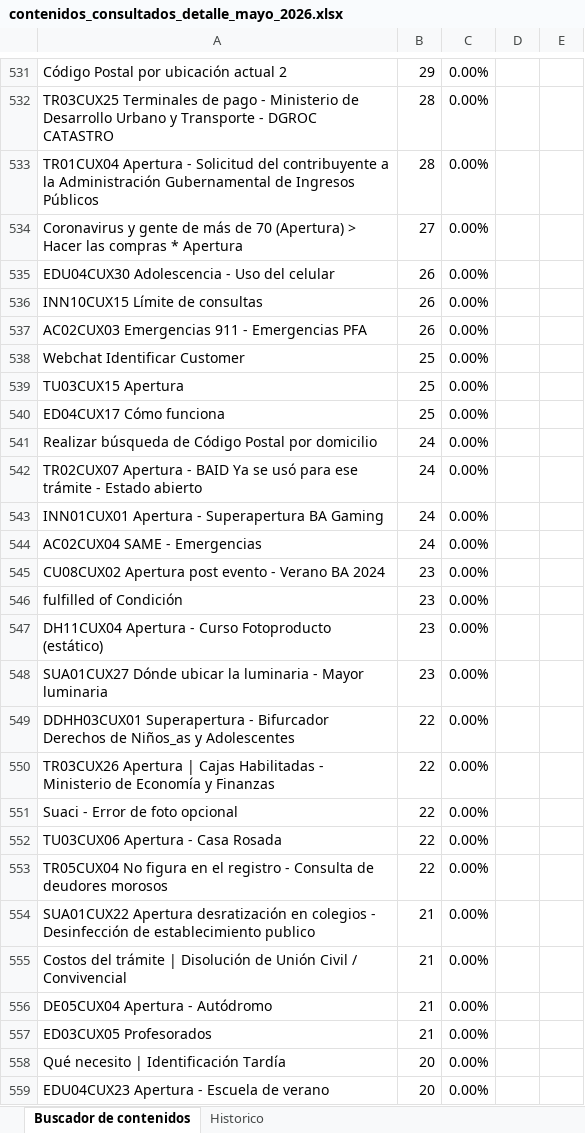
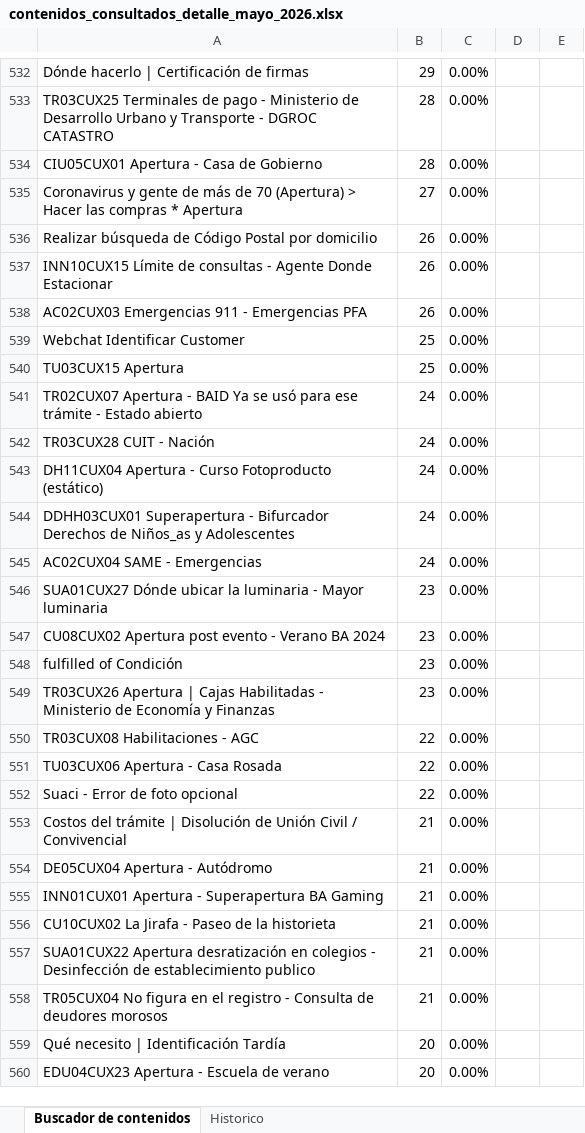
Before and after one commit to EdVeralli/Metricas_Boti_Mensual, an Excel workbook: Contenidos_Consultados/output/contenidos_consultados_detalle_mayo_2026.xlsx, sheet Buscador de contenidos, drawn as a sheet; only a part is shown, gaps mark what is left out; values as stored, in another font and other column widths than the file's, no borders; removed rows and columns are numbered as before the commit, all else as after; the diff covers the shown part only; the diff names each change by its address in the sheet, - before the commit and + after, or states it on an @@ line.

```diff
--- a/Contenidos_Consultados/output/contenidos_consultados_detalle_mayo_2026.xlsx (sheet Buscador de contenidos)
+++ b/Contenidos_Consultados/output/contenidos_consultados_detalle_mayo_2026.xlsx (sheet Buscador de contenidos)
-A532: Código Postal por ubicación actual 2
+A532: Dónde hacerlo | Certificación de firmas
-A534: TR01CUX04 Apertura - Solicitud del contribuyente a la Administración Gubernamental de Ingresos Públicos
+A534: CIU05CUX01 Apertura - Casa de Gobierno
-A536: EDU04CUX30 Adolescencia - Uso del celular
+A536: Realizar búsqueda de Código Postal por domicilio
-A537: INN10CUX15 Límite de consultas
+A537: INN10CUX15 Límite de consultas - Agente Donde Estacionar
-row 540: ED04CUX17 Cómo funciona | 25 | 0.00%
-row 541: Realizar búsqueda de Código Postal por domicilio | 24 | 0.00%
+row 542: TR03CUX28 CUIT - Nación | 24 | 0.00%
+row 543: DH11CUX04 Apertura - Curso Fotoproducto (estático) | 24 | 0.00%
-A544: INN01CUX01 Apertura - Superapertura BA Gaming
+A544: DDHH03CUX01 Superapertura - Bifurcador Derechos de Niños_as y Adolescentes
+row 546: SUA01CUX27 Dónde ubicar la luminaria - Mayor luminaria | 23 | 0.00%
-row 547: DH11CUX04 Apertura - Curso Fotoproducto (estático) | 23 | 0.00%
-A549: SUA01CUX27 Dónde ubicar la luminaria - Mayor luminaria
+A549: TR03CUX26 Apertura | Cajas Habilitadas - Ministerio de Economía y Finanzas
-A550: DDHH03CUX01 Superapertura - Bifurcador Derechos de Niños_as y Adolescentes
+A550: TR03CUX08 Habilitaciones - AGC
-A551: TR03CUX26 Apertura | Cajas Habilitadas - Ministerio de Economía y Finanzas
+A551: TU03CUX06 Apertura - Casa Rosada
-row 552: TU03CUX06 Apertura - Casa Rosada | 22 | 0.00%
-row 553: TR05CUX04 No figura en el registro - Consulta de deudores morosos | 22 | 0.00%
+row 555: INN01CUX01 Apertura - Superapertura BA Gaming | 21 | 0.00%
-A556: ED03CUX05 Profesorados
+A556: CU10CUX02 La Jirafa - Paseo de la historieta
@@ row 554 moved to row 557: SUA01CUX22 Apertura desratización en col… @@
+row 558: TR05CUX04 No figura en el registro - Consulta de deudores morosos | 21 | 0.00%
```
Also changed, not shown: 217 added rows, 209 removed rows, 93 moved rows and 97 edited cells elsewhere in this sheet, Contenidos_Bot/output/contenidos_bot_detalle_mayo_2026.xlsx, Feedback_CES/output/feedback_ces_detalle_mayo_2026.xlsx, 21 other files.
